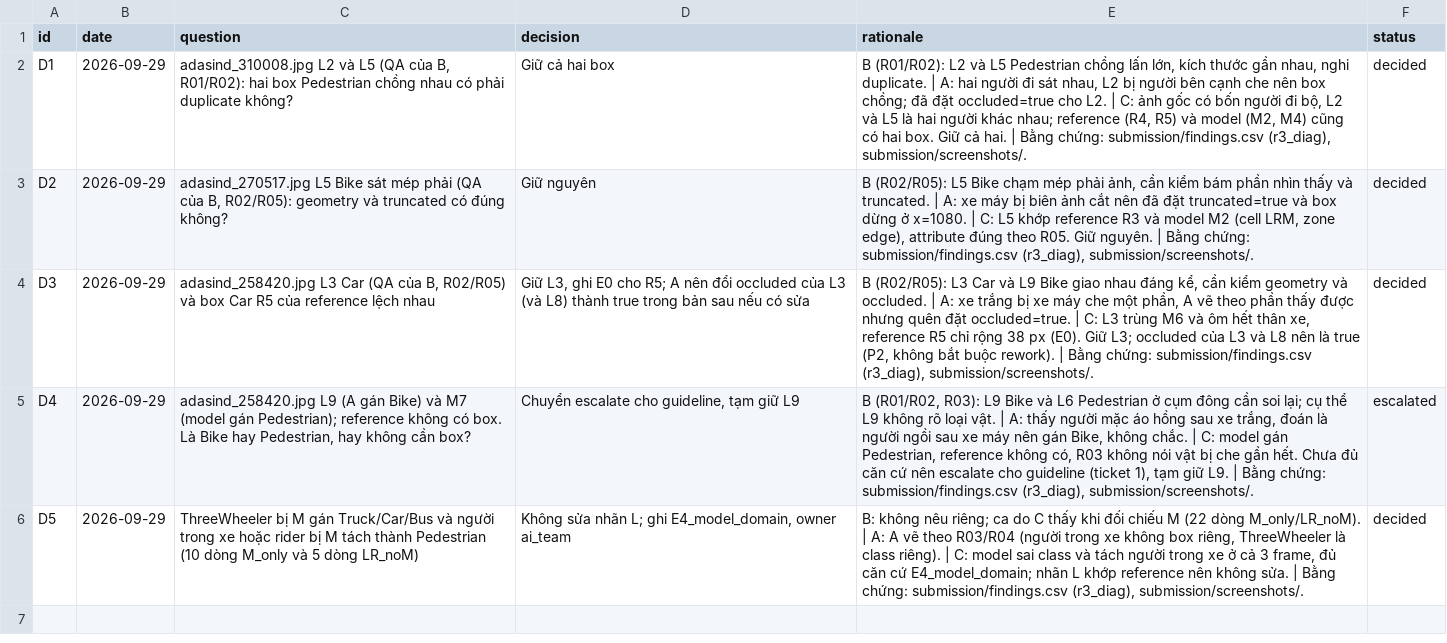
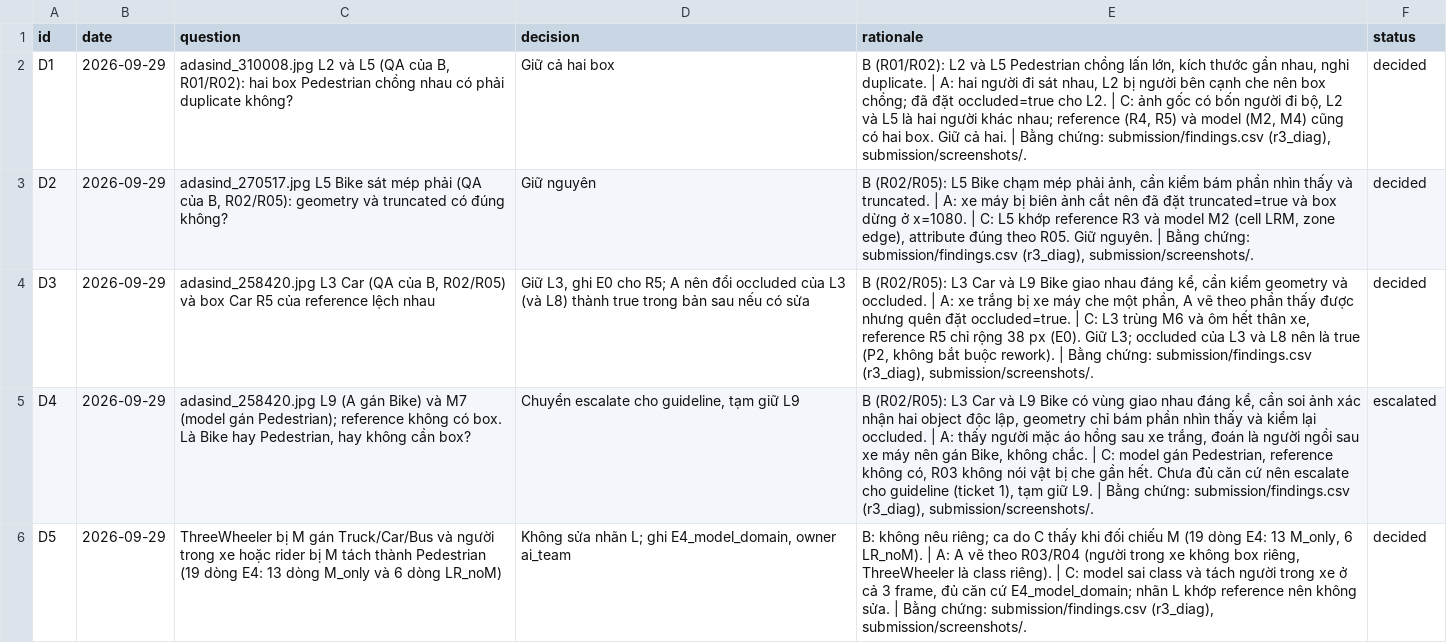
Before and after one commit to DavidHo1801004/K4-DAY11-HoMinhTri-2A202602044, a CSV file: submission/40_decision_log.csv, drawn as a sheet; the diff names each change by its address in the sheet, - before the commit and + after, or states it on an @@ line.

```diff
--- a/submission/40_decision_log.csv
+++ b/submission/40_decision_log.csv
-E5 (rationale): B (R01/R02, R03): L9 Bike và L6 Pedestrian ở cụm đông cần soi lại; cụ thể L9 không rõ loại vật. | A:…
+E5 (rationale): B (R02/R05): L3 Car và L9 Bike có vùng giao nhau đáng kể, cần soi ảnh xác nhận hai object độc lập, geometry chỉ bám phần nhìn thấy và kiểm lại occluded. | A:…
-C6 (question): …thành Pedestrian (10 dòng M_only và 5 dòng LR_noM)
+C6 (question): …thành Pedestrian (19 dòng E4: 13 dòng M_only và 6 dòng LR_noM)
-E6 (rationale): …chiếu M (22 dòng M_only/LR_noM). | A:…
+E6 (rationale): …chiếu M (19 dòng E4: 13 M_only, 6 LR_noM). | A:…
```
